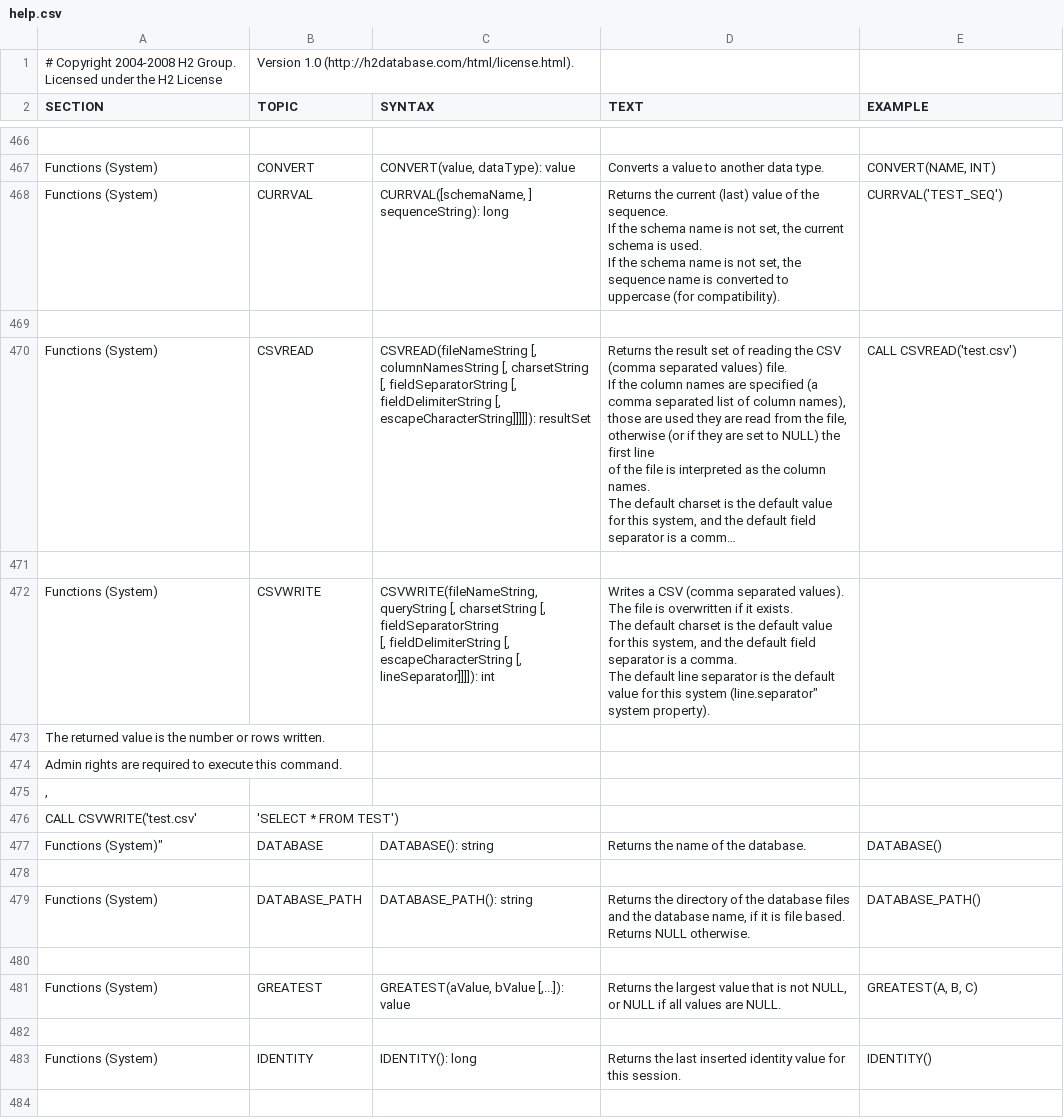
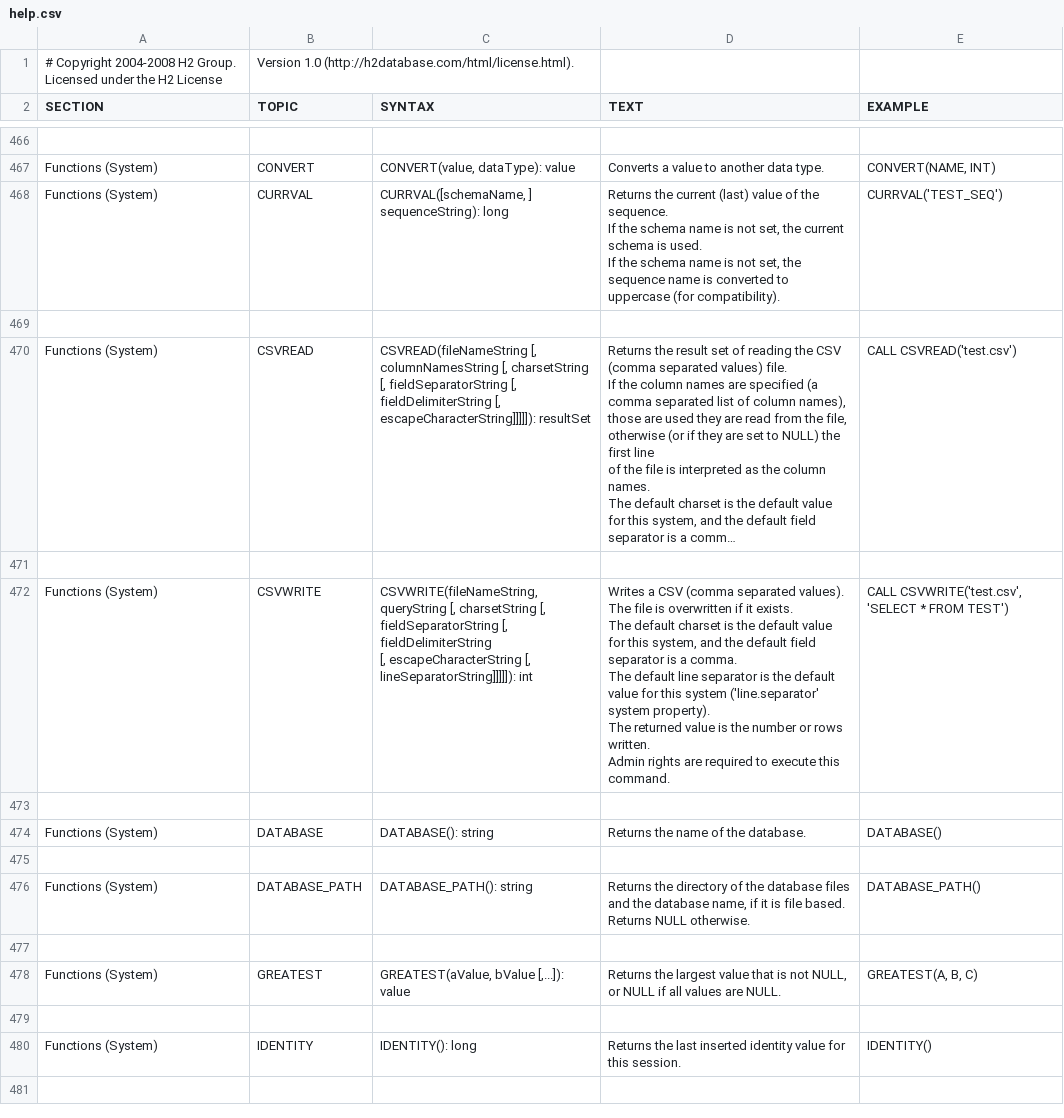
Before and after one commit to svn2github/H2-Mirror, a CSV file: h2/src/main/org/h2/res/help.csv, drawn as a sheet; only a part is shown, gaps mark what is left out; long unchanged cells end in …; removed rows and columns are numbered as before the commit, all else as after; ↵ is a line break in a cell; the diff names each change by its address in the sheet, - before the commit and + after, or states it on an @@ line.

Commit message:
git-svn-id: http://h2database.googlecode.com/svn/trunk@499 e6896862-9d19-0410-bfb3-e9fa5d50e656

```diff
--- a/h2/src/main/org/h2/res/help.csv
+++ b/h2/src/main/org/h2/res/help.csv
-C472 (SYNTAX): …escapeCharacterString [, lineSeparator]]]]): int
+C472 (SYNTAX): …escapeCharacterString [, lineSeparatorString]]]]]): int
-D472 (TEXT): …this system (line.separator" system property).
+D472 (TEXT): …this system ('line.separator' system property). ↵ The returned value is the number or rows written. ↵ Admin rights are required to execute this command.
-E472 (EXAMPLE): (empty)
+E472 (EXAMPLE): CALL CSVWRITE('test.csv', 'SELECT * FROM TEST')
-A473 (SECTION): The returned value is the number or rows written.
+A473 (SECTION): (empty)
-row 474: Admin rights are required to execute this command.
-row 475: ,
-row 476: CALL CSVWRITE('test.csv' | 'SELECT * FROM TEST')
-A474 (SECTION): Functions (System)"
+A474 (SECTION): Functions (System)
```
